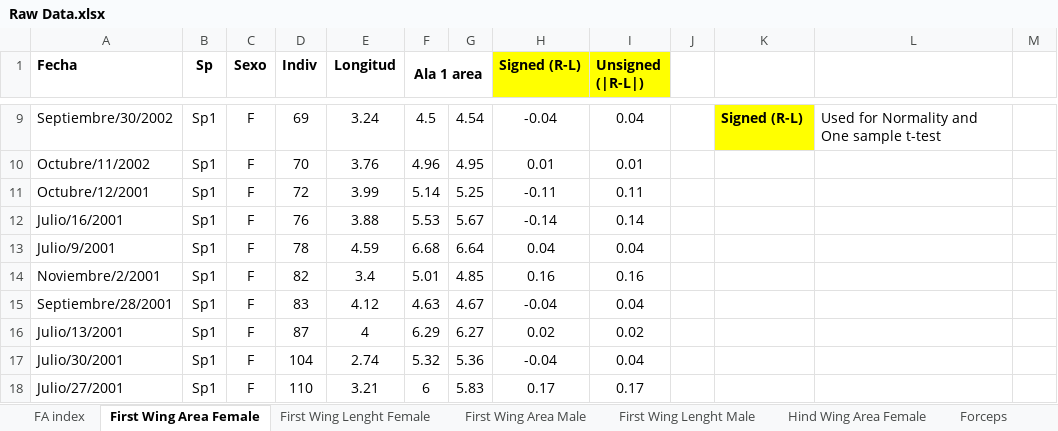
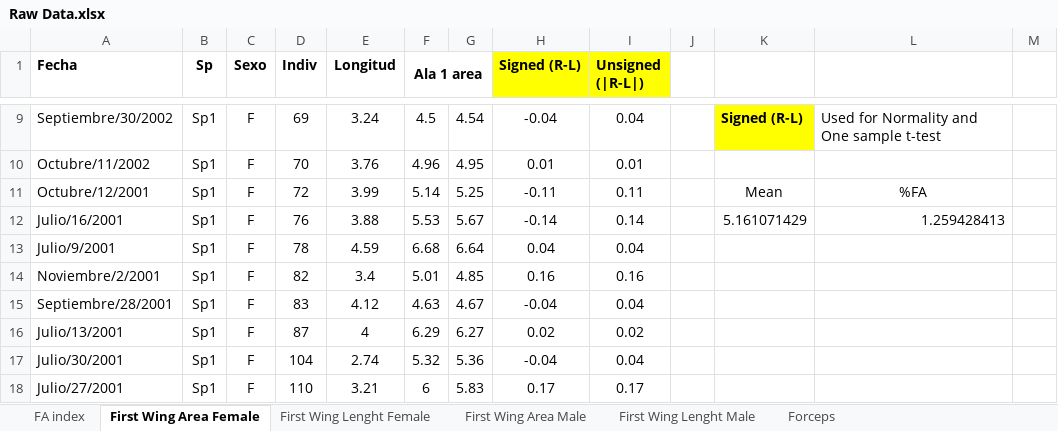
Before and after one commit to PEGutierrezF/mayfly_morphometry, an Excel workbook: Raw Data.xlsx, sheet First Wing Area Female, drawn as a sheet; only a part is shown, gaps mark what is left out; values as stored, in another font and other column widths than the file's, no borders; the diff names each change by its address in the sheet, - before the commit and + after, or states it on an @@ line.

```diff
--- a/Raw Data.xlsx (sheet First Wing Area Female)
+++ b/Raw Data.xlsx (sheet First Wing Area Female)
-sheet tab: Hind Wing Area Female
-K11: (empty)
+K11: Mean
-L11: (empty)
+L11: %FA
-K12: (empty)
+K12: 5.161071429
-L12: (empty)
+L12: 1.259428413
```
Also changed, not shown: sheet First Wing Lenght Female, sheet First Wing Lenght Male, sheet First Wing Area Male, sheet Forceps.
